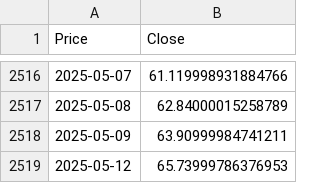
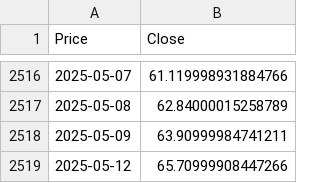
Before and after one commit to luckysantoso/dashboard-oil-price, a CSV file: data/oil_prices.csv, drawn as a sheet; only a part is shown, gaps mark what is left out; the diff names each change by its address in the sheet, - before the commit and + after, or states it on an @@ line.

```diff
--- a/data/oil_prices.csv
+++ b/data/oil_prices.csv
-B2519 (Close): 65.73999786376953
+B2519 (Close): 65.70999908447266
```
Also changed, not shown: 1 other file.
